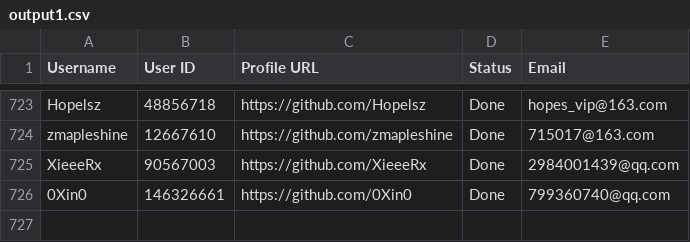
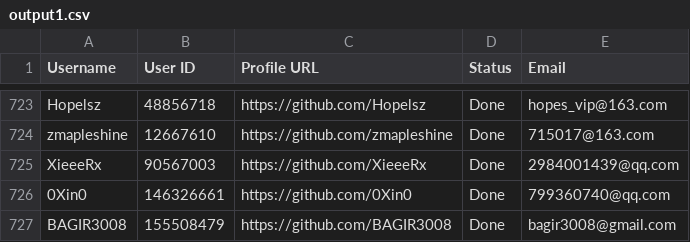
Before and after one commit to PhatDot1/stargeezers, a CSV file: output1.csv, drawn as a sheet; only a part is shown, gaps mark what is left out; the diff names each change by its address in the sheet, - before the commit and + after, or states it on an @@ line.

```diff
--- a/output1.csv
+++ b/output1.csv
+row 727: BAGIR3008 | 155508479 | https://github.com/BAGIR3008 | Done | bagir3008@gmail.com
```
